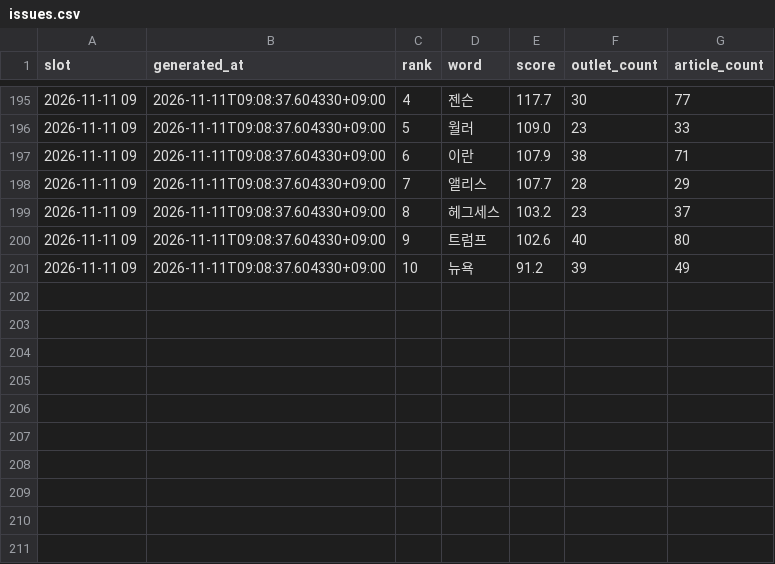
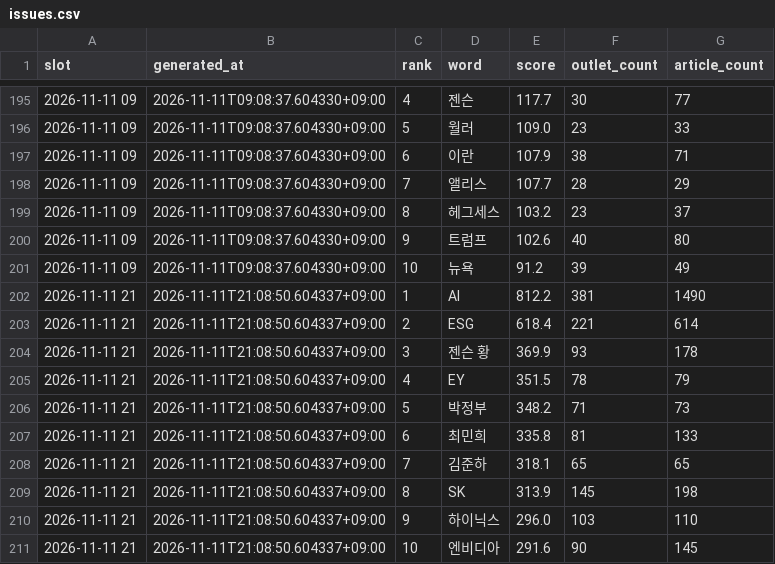
Before and after one commit to kt1024kt-source/vivecoding, a CSV file: history/issues.csv, drawn as a sheet; only a part is shown, gaps mark what is left out.

```diff
--- a/history/issues.csv
+++ b/history/issues.csv
@@ -201 +201,11 @@ slot,generated_at,rank,word,score,outlet_count,article_count
 2026-11-11 09,2026-11-11T09:08:37.604330+09:00,10,뉴욕,91.2,39,49
+2026-11-11 21,2026-11-11T21:08:50.604337+09:00,1,AI,812.2,381,1490
+2026-11-11 21,2026-11-11T21:08:50.604337+09:00,2,ESG,618.4,221,614
+2026-11-11 21,2026-11-11T21:08:50.604337+09:00,3,젠슨 황,369.9,93,178
+2026-11-11 21,2026-11-11T21:08:50.604337+09:00,4,EY,351.5,78,79
+2026-11-11 21,2026-11-11T21:08:50.604337+09:00,5,박정부,348.2,71,73
+2026-11-11 21,2026-11-11T21:08:50.604337+09:00,6,최민희,335.8,81,133
+2026-11-11 21,2026-11-11T21:08:50.604337+09:00,7,김준하,318.1,65,65
+2026-11-11 21,2026-11-11T21:08:50.604337+09:00,8,SK,313.9,145,198
+2026-11-11 21,2026-11-11T21:08:50.604337+09:00,9,하이닉스,296.0,103,110
+2026-11-11 21,2026-11-11T21:08:50.604337+09:00,10,엔비디아,291.6,90,145
```
